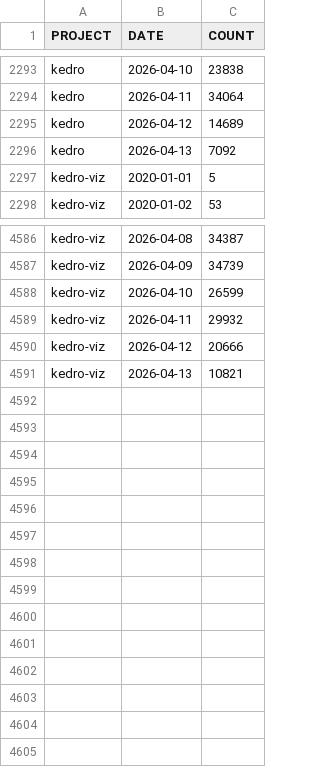
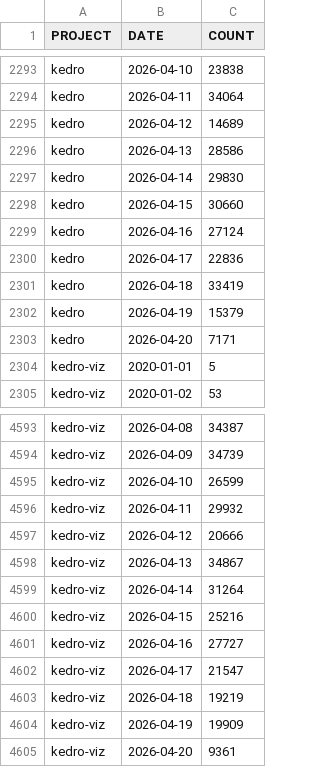
Before and after one commit to kedro-org/kedro-pycafe-data, a CSV file: data/02_intermediate/pypi_kedro_downloads.csv, drawn as a sheet; only a part is shown, gaps mark what is left out.

```diff
--- a/data/02_intermediate/pypi_kedro_downloads.csv
+++ b/data/02_intermediate/pypi_kedro_downloads.csv
@@ -2295,3 +2295,10 @@ kedro,2026-04-11,34064
 kedro,2026-04-12,14689
-kedro,2026-04-13,7092
+kedro,2026-04-13,28586
+kedro,2026-04-14,29830
+kedro,2026-04-15,30660
+kedro,2026-04-16,27124
+kedro,2026-04-17,22836
+kedro,2026-04-18,33419
+kedro,2026-04-19,15379
+kedro,2026-04-20,7171
 kedro-viz,2020-01-01,5
@@ -4590,2 +4597,9 @@ kedro-viz,2026-04-11,29932
 kedro-viz,2026-04-12,20666
-kedro-viz,2026-04-13,10821
+kedro-viz,2026-04-13,34867
+kedro-viz,2026-04-14,31264
+kedro-viz,2026-04-15,25216
+kedro-viz,2026-04-16,27727
+kedro-viz,2026-04-17,21547
+kedro-viz,2026-04-18,19219
+kedro-viz,2026-04-19,19909
+kedro-viz,2026-04-20,9361
```
Also changed, not shown: data/02_intermediate/downloads_by_country.csv, data/02_intermediate/kedro_commands_mau.csv, 3 other files.
